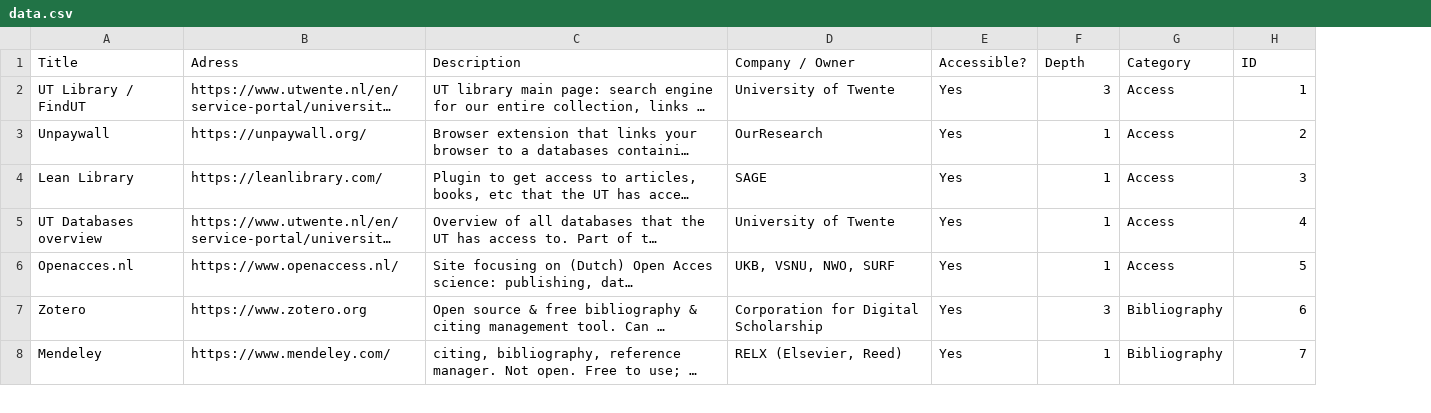
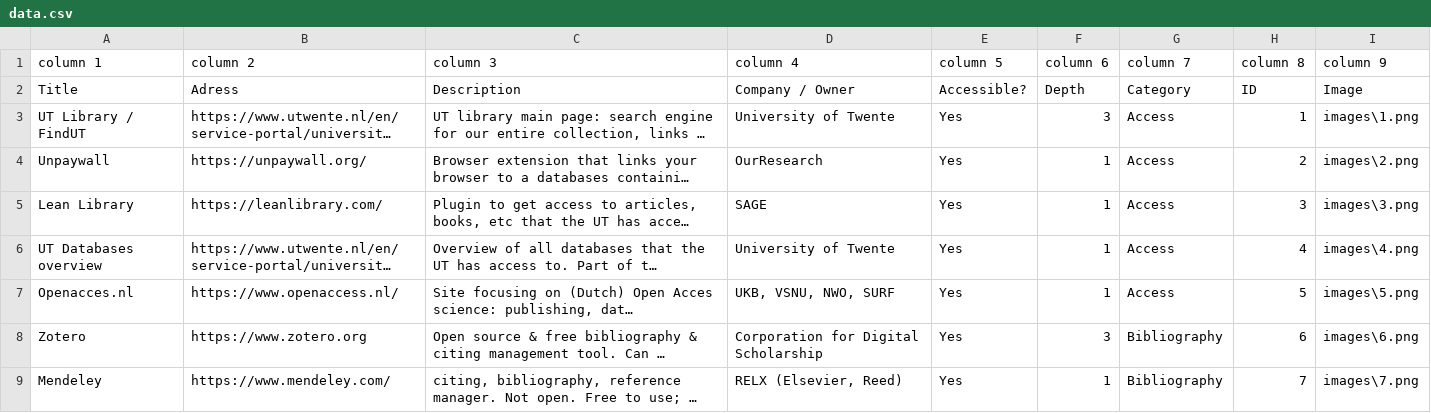
Before and after one commit to utsmok/utsmok.github.io, a CSV file: data.csv, drawn as a sheet; only a part is shown; long unchanged cells end in …; addresses are those after the commit; the diff names each change by its address in the sheet, - before the commit and + after, or states it on an @@ line.

```diff
--- a/data.csv
+++ b/data.csv
+column I, rows 2-9: Image | images\1.png | images\2.png | images\3.png | images\4.png | images\5.png | images\6.png | images\7.png
+row 1: column 1 | column 2 | column 3 | column 4 | column 5 | column 6 | column 7 | column 8 | column 9
```
Also changed, not shown: 2 other files.
